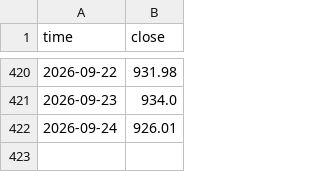
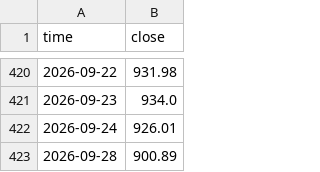
Before and after one commit to corgipotato-cyber/gold-monitor, a CSV file: data/au_2025_now.csv, drawn as a sheet; only a part is shown, gaps mark what is left out.

```diff
--- a/data/au_2025_now.csv
+++ b/data/au_2025_now.csv
@@ -422 +422,2 @@ time,close
 2026-09-24,926.01
+2026-09-28,900.89
```
Also changed, not shown: data/ag_2025_now.csv, 1 other file.
